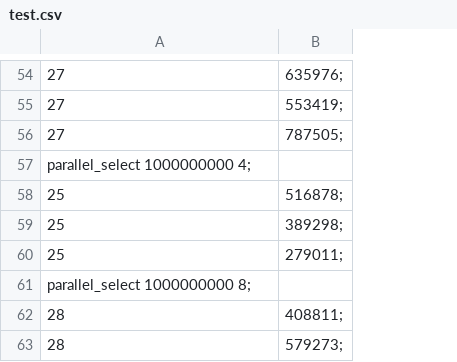
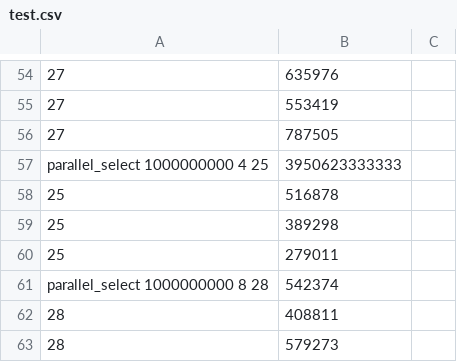
Before and after one commit to artphil/parallel_comp, a CSV file: select/test.csv, drawn as a sheet; only a part is shown, gaps mark what is left out; removed rows and columns are numbered as before the commit, all else as after; the diff covers the shown part only; the diff names each change by its address in the sheet, - before the commit and + after, or states it on an @@ line.

```diff
--- a/select/test.csv
+++ b/select/test.csv
-column B, rows 54-63: 635976; | 553419; | 787505; |  | 516878; | 389298; | 279011; |  | 408811; | 579273;
+column B, rows 54-63: 635976 | 553419 | 787505 | 3950623333333 | 516878 | 389298 | 279011 | 542374 | 408811 | 579273
+column C, empty
-A57: parallel_select 1000000000 4;
+A57: parallel_select 1000000000 4 25
-A61: parallel_select 1000000000 8;
+A61: parallel_select 1000000000 8 28
```
Also changed, not shown: 14 edited cells elsewhere in this file, 12 other files.
